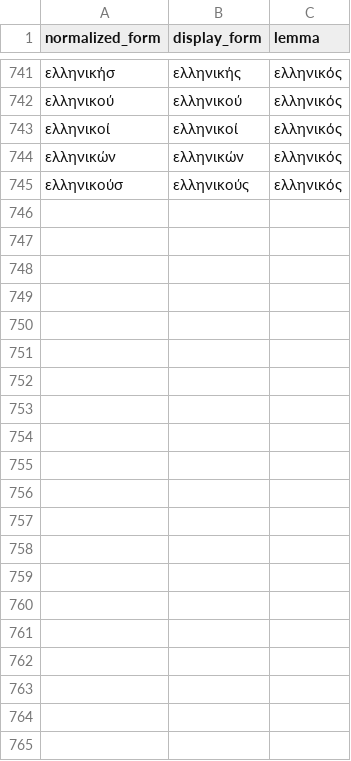
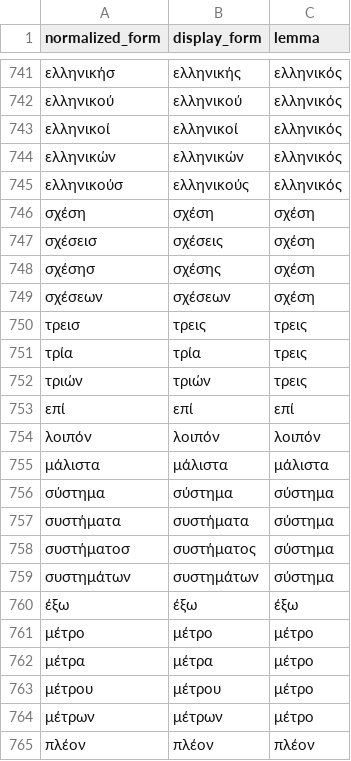
Before and after one commit to DarkPatrick/greek-vocab-cards, a CSV file: data/known_forms.csv, drawn as a sheet; only a part is shown, gaps mark what is left out; the diff names each change by its address in the sheet, - before the commit and + after, or states it on an @@ line.

```diff
--- a/data/known_forms.csv
+++ b/data/known_forms.csv
+row 746: σχέση | σχέση | σχέση
+row 747: σχέσεισ | σχέσεις | σχέση
+row 748: σχέσησ | σχέσης | σχέση
+row 749: σχέσεων | σχέσεων | σχέση
+row 750: τρεισ | τρεις | τρεις
+row 751: τρία | τρία | τρεις
+row 752: τριών | τριών | τρεις
+row 753: επί | επί | επί
+row 754: λοιπόν | λοιπόν | λοιπόν
+row 755: μάλιστα | μάλιστα | μάλιστα
+row 756: σύστημα | σύστημα | σύστημα
+row 757: συστήματα | συστήματα | σύστημα
+row 758: συστήματοσ | συστήματος | σύστημα
+row 759: συστημάτων | συστημάτων | σύστημα
+row 760: έξω | έξω | έξω
+row 761: μέτρο | μέτρο | μέτρο
+row 762: μέτρα | μέτρα | μέτρο
+row 763: μέτρου | μέτρου | μέτρο
+row 764: μέτρων | μέτρων | μέτρο
+row 765: πλέον | πλέον | πλέον
```
Also changed, not shown: data/processed.csv, 9 other files.
